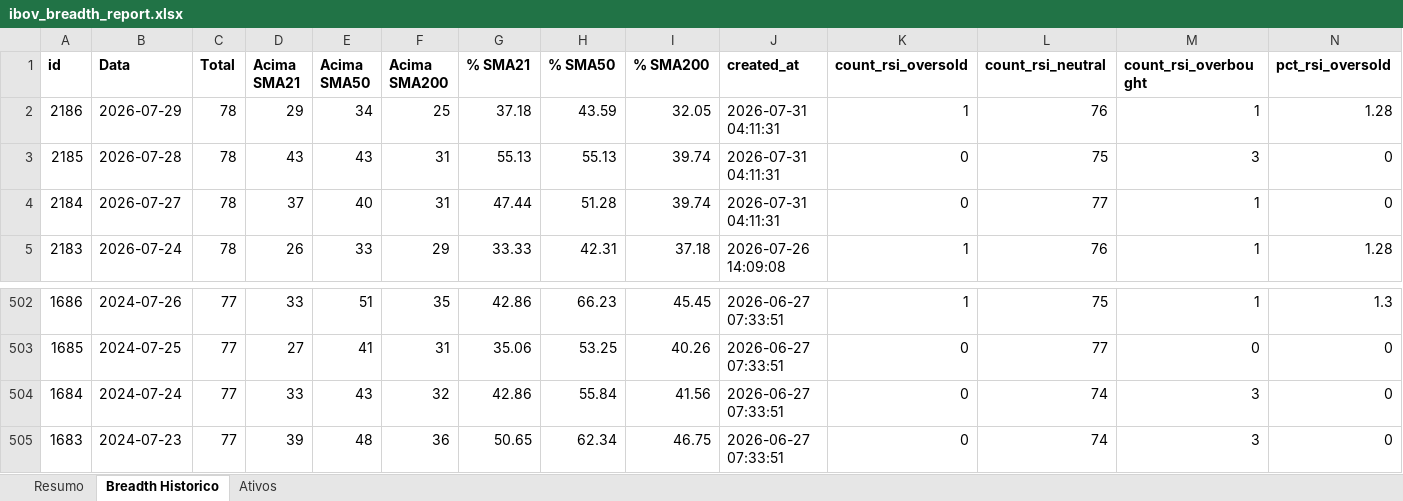
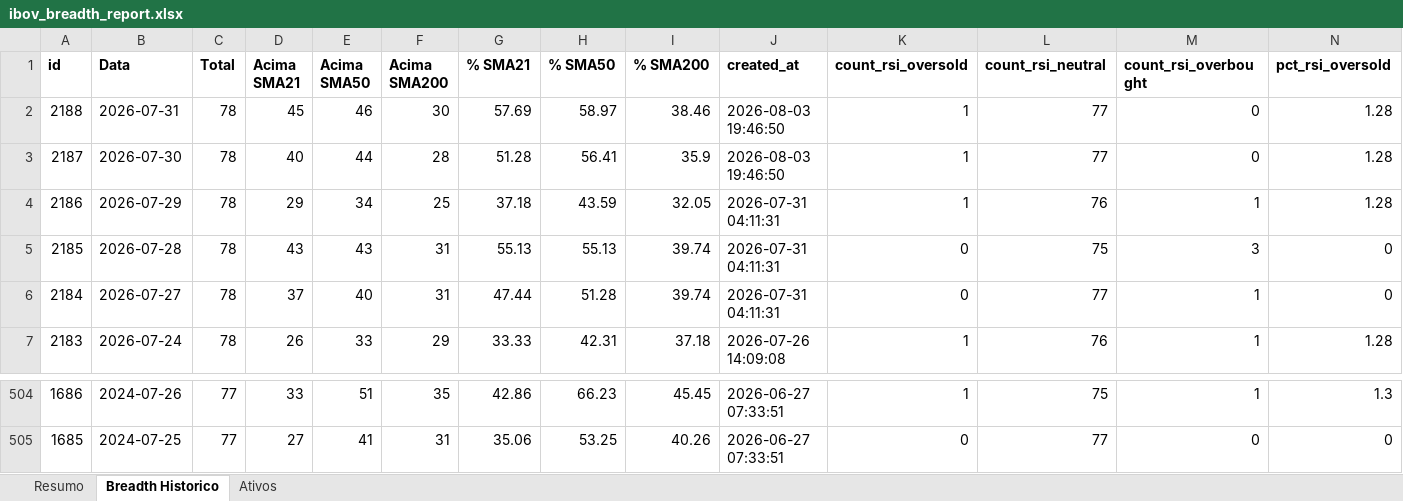
Before and after one commit to guizpenteado-web/Macro_DESK_V2, an Excel workbook: Market_BREADTH_ULTRA/reports/ibov_breadth_report.xlsx, sheet Breadth Historico, drawn as a sheet; only a part is shown, gaps mark what is left out; values as stored, in another font and other column widths than the file's, no borders; removed rows and columns are numbered as before the commit, all else as after; rows hold the shown columns only; the diff names each change by its address in the sheet, - before the commit and + after, or states it on an @@ line.

```diff
--- a/Market_BREADTH_ULTRA/reports/ibov_breadth_report.xlsx (sheet Breadth Historico)
+++ b/Market_BREADTH_ULTRA/reports/ibov_breadth_report.xlsx (sheet Breadth Historico)
+row 2: 2188 | 2026-07-31 | 78 | 45 | 46 | 30 | 57.69 | 58.97 | 38.46 | 2026-08-03 19:46:50 | 1 | 77 | 0 | 1.28
+row 3: 2187 | 2026-07-30 | 78 | 40 | 44 | 28 | 51.28 | 56.41 | 35.9 | 2026-08-03 19:46:50 | 1 | 77 | 0 | 1.28
-row 504: 1684 | 2024-07-24 | 77 | 33 | 43 | 32 | 42.86 | 55.84 | 41.56 | 2026-06-27 07:33:51 | 0 | 74 | 3 | 0
-row 505: 1683 | 2024-07-23 | 77 | 39 | 48 | 36 | 50.65 | 62.34 | 46.75 | 2026-06-27 07:33:51 | 0 | 74 | 3 | 0
```
Also changed, not shown: sheet Ativos, sheet Resumo, 4 other files.
